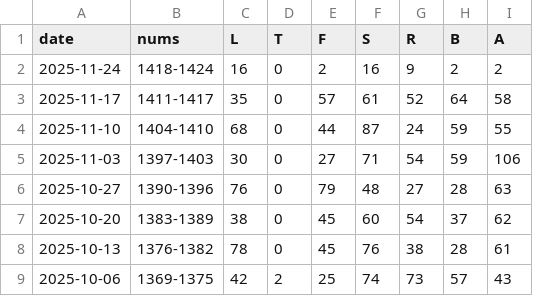
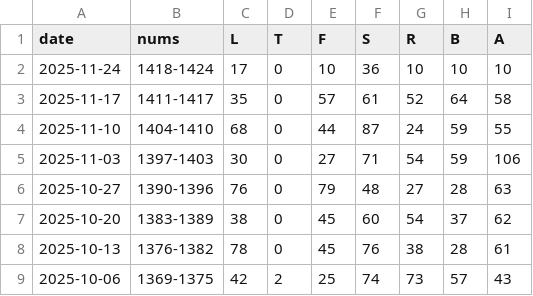
Before and after one commit to 1209090/wordle, a CSV file: stats.csv, drawn as a sheet; only a part is shown.

```diff
--- a/stats.csv
+++ b/stats.csv
@@ -1,3 +1,3 @@
 date,nums,L,T,F,S,R,B,A
-2025-11-24,1418-1424,16,0,2,16,9,2,2
+2025-11-24,1418-1424,17,0,10,36,10,10,10
 2025-11-17,1411-1417,35,0,57,61,52,64,58
```
Also changed, not shown: wordle.csv.
